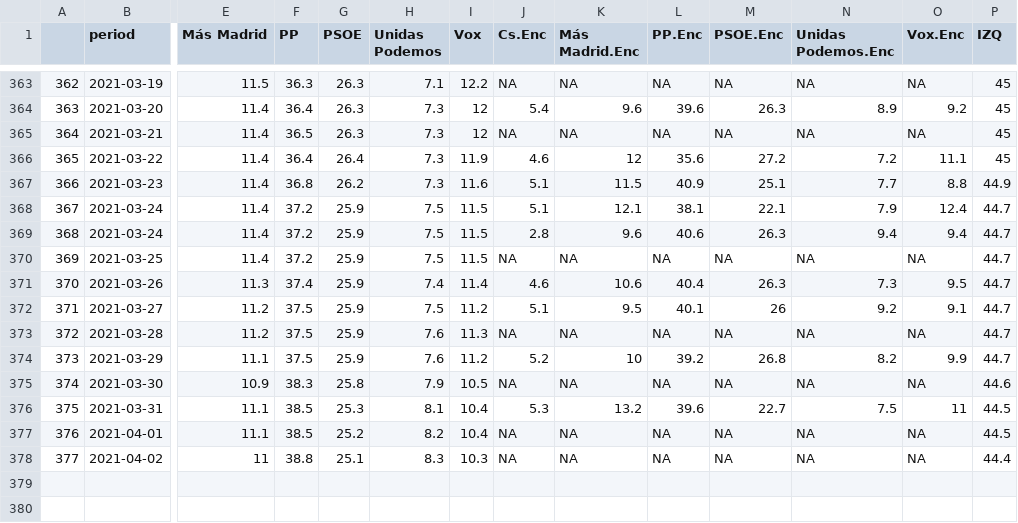
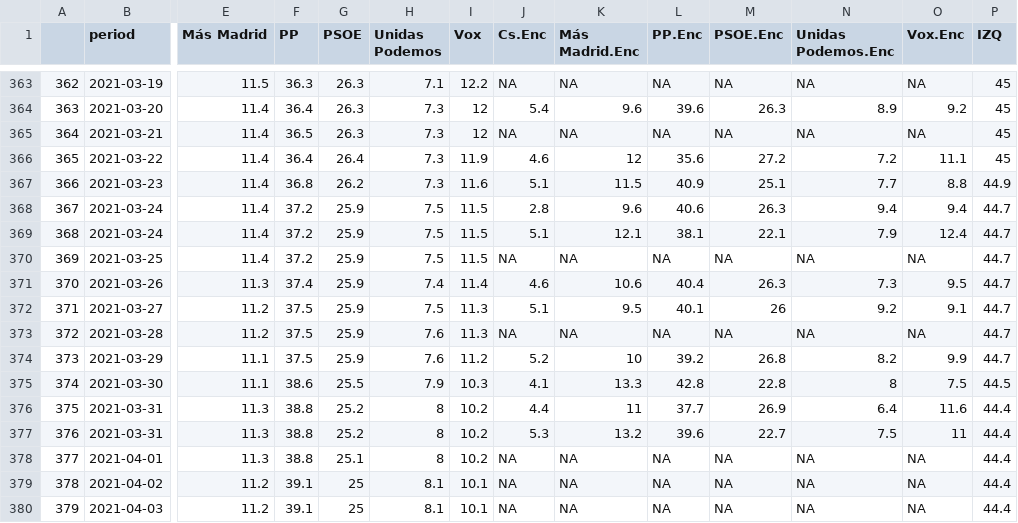
Before and after one commit to endikasatu/madrid-2021-model, a CSV file: data/pde_plus_polls.csv, drawn as a sheet; only a part is shown, gaps mark what is left out; addresses are those after the commit; rows hold the shown columns only; the diff covers the shown part only; the diff names each change by its address in the sheet, - before the commit and + after, or states it on an @@ line.

```diff
--- a/data/pde_plus_polls.csv
+++ b/data/pde_plus_polls.csv
@@ column A renumbered between rows 360 and 379 @@
@@ row 369 moved to row 368: 367 @@
-I372 (Vox): 11.2
+I372 (Vox): 11.3
-E375 (Más Madrid): 10.9
+E375 (Más Madrid): 11.1
-F375 (PP): 38.3
+F375 (PP): 38.6
-G375 (PSOE): 25.8
+G375 (PSOE): 25.5
-I375 (Vox): 10.5
+I375 (Vox): 10.3
-J375 (Cs.Enc): NA
+J375 (Cs.Enc): 4.1
-K375 (Más Madrid.Enc): NA
+K375 (Más Madrid.Enc): 13.3
-L375 (PP.Enc): NA
+L375 (PP.Enc): 42.8
-M375 (PSOE.Enc): NA
+M375 (PSOE.Enc): 22.8
-N375 (Unidas Podemos.Enc): NA
+N375 (Unidas Podemos.Enc): 8
-O375 (Vox.Enc): NA
+O375 (Vox.Enc): 7.5
-P375 (IZQ): 44.6
+P375 (IZQ): 44.5
+row 376: 375 | 2021-03-31 | 11.3 | 38.8 | 25.2 | 8 | 10.2 | 4.4 | 11 | 37.7 | 26.9 | 6.4 | 11.6 | 44.4
-E377:E378 (Más Madrid): 11.1
+E377:E378 (Más Madrid): 11.3
-F377:F378 (PP): 38.5
+F377:F378 (PP): 38.8
-G377 (PSOE): 25.3
+G377 (PSOE): 25.2
-H377 (Unidas Podemos): 8.1
+H377 (Unidas Podemos): 8
-I377:I378 (Vox): 10.4
+I377:I378 (Vox): 10.2
-P377:P378 (IZQ): 44.5
+P377:P378 (IZQ): 44.4
-G378 (PSOE): 25.2
+G378 (PSOE): 25.1
-H378 (Unidas Podemos): 8.2
+H378 (Unidas Podemos): 8
-E379 (Más Madrid): 11
+E379 (Más Madrid): 11.2
-F379 (PP): 38.8
+F379 (PP): 39.1
-G379 (PSOE): 25.1
+G379 (PSOE): 25
-H379 (Unidas Podemos): 8.3
+H379 (Unidas Podemos): 8.1
-I379 (Vox): 10.3
+I379 (Vox): 10.1
+row 380: 379 | 2021-04-03 | 11.2 | 39.1 | 25 | 8.1 | 10.1 | NA | NA | NA | NA | NA | NA | 44.4
```
Also changed, not shown: 1 added row, 1 moved row and 17 edited cells elsewhere in this file, data/polls.csv.
